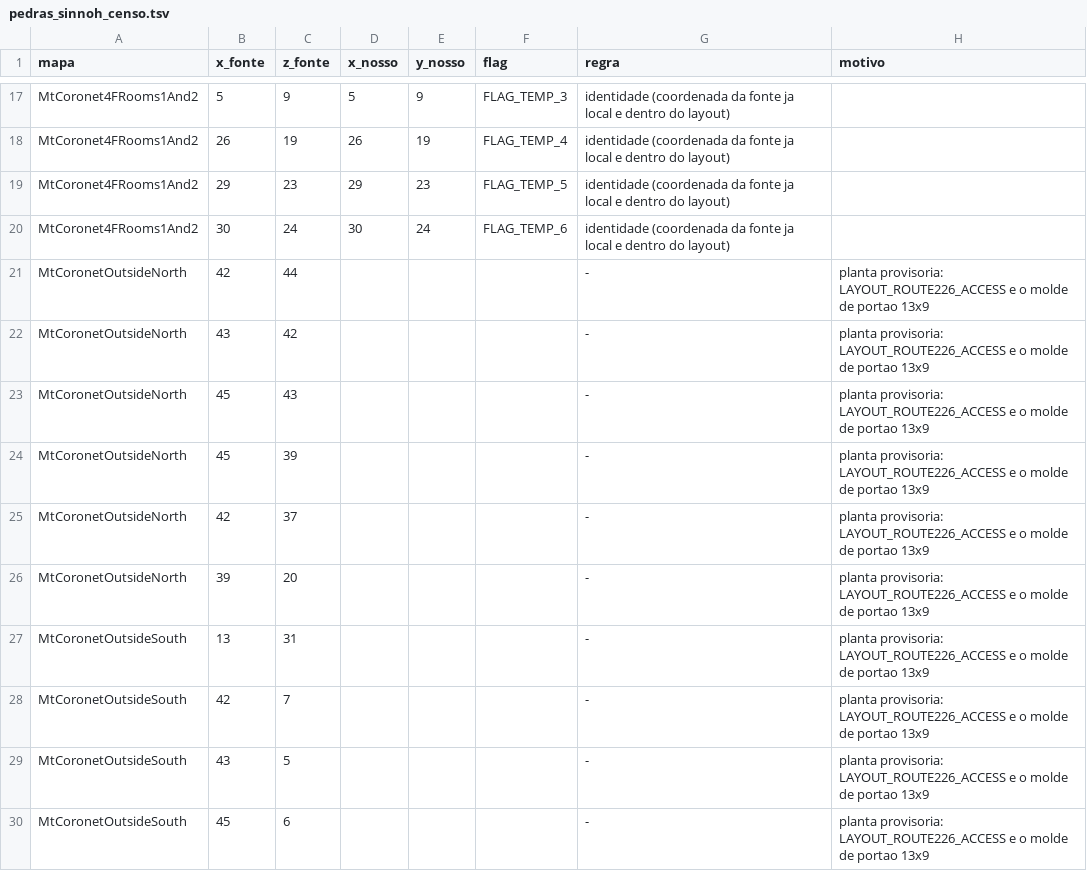
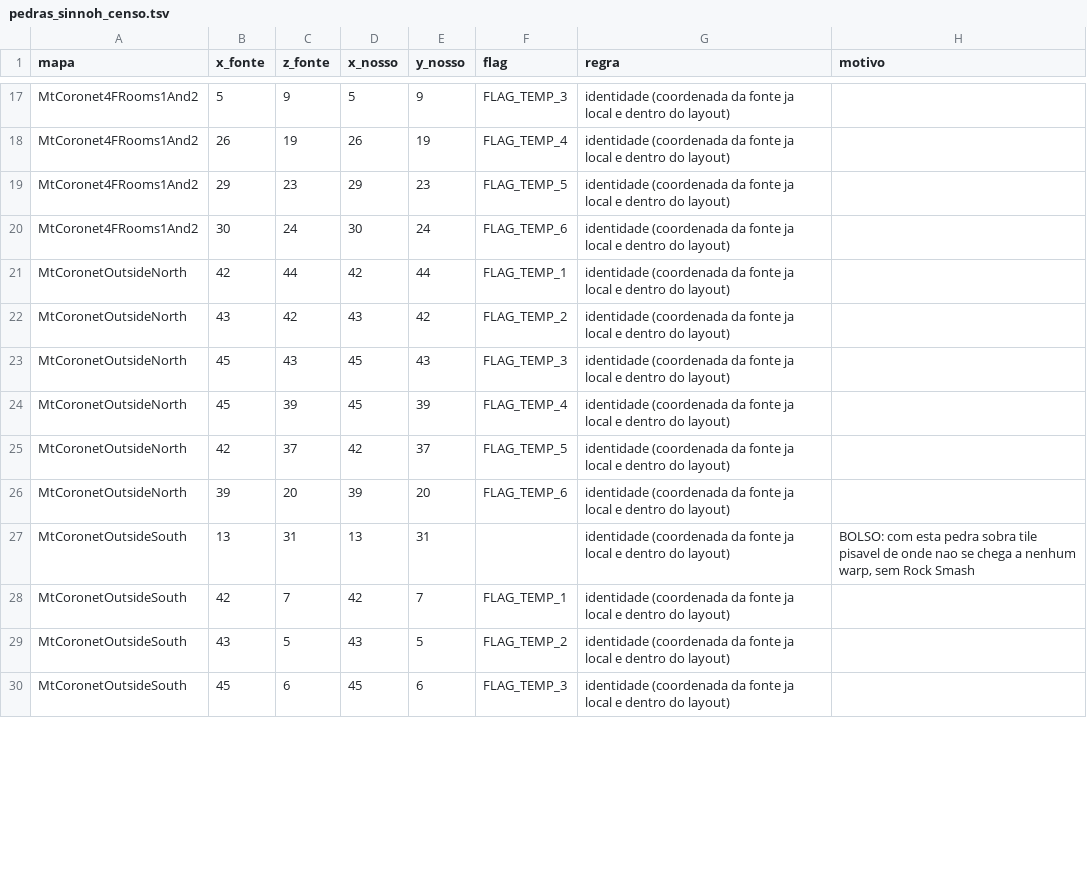
Before and after one commit to duarte3030/projeto-lanterna, a TSV file: dev_scripts/pedras_sinnoh_censo.tsv, drawn as a sheet; only a part is shown, gaps mark what is left out; the diff covers the shown part only.

Commit message:
Quatro moldes viram mapa, o Distortion World nasce, e nove portas destravam
Os quatro moldes de portão 13x9 que o corte de escopo do Gui deixou de pé viram
a geometria da grade 2D do Platinum: IronIsland (32x32), MtCoronetOutsideNorth e
MtCoronetOutsideSouth (64x64) e Route204North (32x32). O conversor passou a
apontar a seta do jogador POR ONDE ELE CHEGA, e a guarda de idempotência olha os
DOIS arquivos (map.bin e map.json), senão rodar de novo trocava a planta e
deixava o header velho.

O Distortion World FICA no escopo, por decisão do Gui no mesmo dia, e o Giratina
passa a morar nele em vez da Turnback Cave, que saiu. Medido antes de desenhar:
a grade 2D do Platinum para os DEZ headers do lugar não tem chão nenhum (a maior
mancha andável dos dez juntos tem dez tiles, e a da sala do Giratina tem dois),
porque a geometria de lá mora no modelo 3D de gravidade variável. Foi feito UM
andar, 32x32 como a matriz da fonte e com a coluna do corredor tirada dela; o
PISO é invenção declarada, e está dito no `origem_geometria` do map.json. A
entrada é um warp novo no Spear Pillar, em append no fim da lista para não andar
com o índice dos três que já existiam, e a saída é a escada de (15,10), porque
mapa de lendário sem porta de volta tranca o jogador com o save gravado lá
dentro.

O `valida_warp_tile.py` passou a julgar warp por comportamento de metatile E por
COLISÃO. Porta em tile sólido nunca dispara, e ele dava essas por boas. Com isso
o `porta_morta.py` achou e destravou nove: em Sinnoh, na Liga e em
Galar_IsleOfArmor02, um ou dois tiles cada, sem tocar no desenho. Cinco outras
foram RECUSADAS com motivo escrito, entre elas os quatro buracos do ginásio de
Ecruteak, que são o quebra-cabeça e não porta emperrada.

Casos T124.1 a T124.18, e o T85.5 e o T85.7 reescritos porque a planta que eles
mediam deixou de existir.

Dois arquivos entram INTEIROS aqui e carregam pedaço de outra frente, porque o
diff é um hunk só e separar custaria mais do que informa:
include/constants/flags.h traz também as dez flags de HIDE dos lendários de
Sinnoh (commit seguinte), e data/event_scripts.s traz também o include de
data/scripts/galar_cenas.inc (frente de Galar).

```diff
--- a/dev_scripts/pedras_sinnoh_censo.tsv
+++ b/dev_scripts/pedras_sinnoh_censo.tsv
@@ -20,11 +20,11 @@ MtCoronet4FRooms1And2	29	23	29	23	FLAG_TEMP_5	identidade (coordenada da fonte ja
 MtCoronet4FRooms1And2	30	24	30	24	FLAG_TEMP_6	identidade (coordenada da fonte ja local e dentro do layout)	
-MtCoronetOutsideNorth	42	44				-	planta provisoria: LAYOUT_ROUTE226_ACCESS e o molde de portao 13x9
-MtCoronetOutsideNorth	43	42				-	planta provisoria: LAYOUT_ROUTE226_ACCESS e o molde de portao 13x9
-MtCoronetOutsideNorth	45	43				-	planta provisoria: LAYOUT_ROUTE226_ACCESS e o molde de portao 13x9
-MtCoronetOutsideNorth	45	39				-	planta provisoria: LAYOUT_ROUTE226_ACCESS e o molde de portao 13x9
-MtCoronetOutsideNorth	42	37				-	planta provisoria: LAYOUT_ROUTE226_ACCESS e o molde de portao 13x9
-MtCoronetOutsideNorth	39	20				-	planta provisoria: LAYOUT_ROUTE226_ACCESS e o molde de portao 13x9
-MtCoronetOutsideSouth	13	31				-	planta provisoria: LAYOUT_ROUTE226_ACCESS e o molde de portao 13x9
-MtCoronetOutsideSouth	42	7				-	planta provisoria: LAYOUT_ROUTE226_ACCESS e o molde de portao 13x9
-MtCoronetOutsideSouth	43	5				-	planta provisoria: LAYOUT_ROUTE226_ACCESS e o molde de portao 13x9
-MtCoronetOutsideSouth	45	6				-	planta provisoria: LAYOUT_ROUTE226_ACCESS e o molde de portao 13x9
+MtCoronetOutsideNorth	42	44	42	44	FLAG_TEMP_1	identidade (coordenada da fonte ja local e dentro do layout)	
+MtCoronetOutsideNorth	43	42	43	42	FLAG_TEMP_2	identidade (coordenada da fonte ja local e dentro do layout)	
+MtCoronetOutsideNorth	45	43	45	43	FLAG_TEMP_3	identidade (coordenada da fonte ja local e dentro do layout)	
+MtCoronetOutsideNorth	45	39	45	39	FLAG_TEMP_4	identidade (coordenada da fonte ja local e dentro do layout)	
+MtCoronetOutsideNorth	42	37	42	37	FLAG_TEMP_5	identidade (coordenada da fonte ja local e dentro do layout)	
+MtCoronetOutsideNorth	39	20	39	20	FLAG_TEMP_6	identidade (coordenada da fonte ja local e dentro do layout)	
+MtCoronetOutsideSouth	13	31	13	31		identidade (coordenada da fonte ja local e dentro do layout)	BOLSO: com esta pedra sobra tile pisavel de onde nao se chega a nenhum warp, sem Rock Smash
+MtCoronetOutsideSouth	42	7	42	7	FLAG_TEMP_1	identidade (coordenada da fonte ja local e dentro do layout)	
+MtCoronetOutsideSouth	43	5	43	5	FLAG_TEMP_2	identidade (coordenada da fonte ja local e dentro do layout)	
+MtCoronetOutsideSouth	45	6	45	6	FLAG_TEMP_3	identidade (coordenada da fonte ja local e dentro do layout)	
```
Also changed, not shown: 15 edited cells elsewhere in this file, 35 other files.
